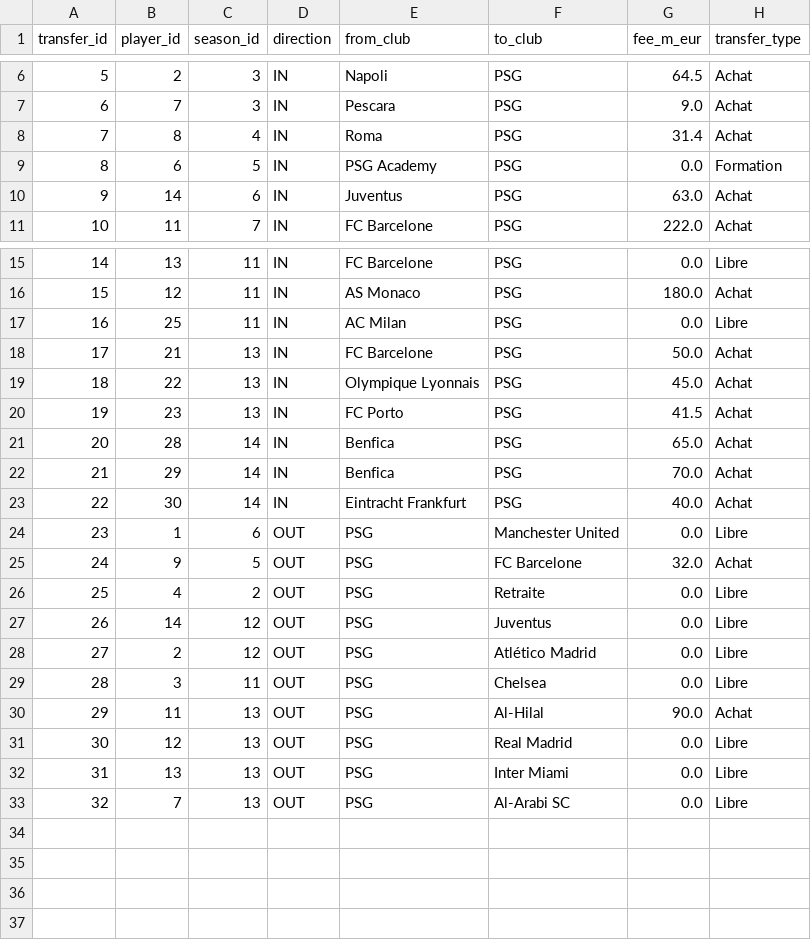
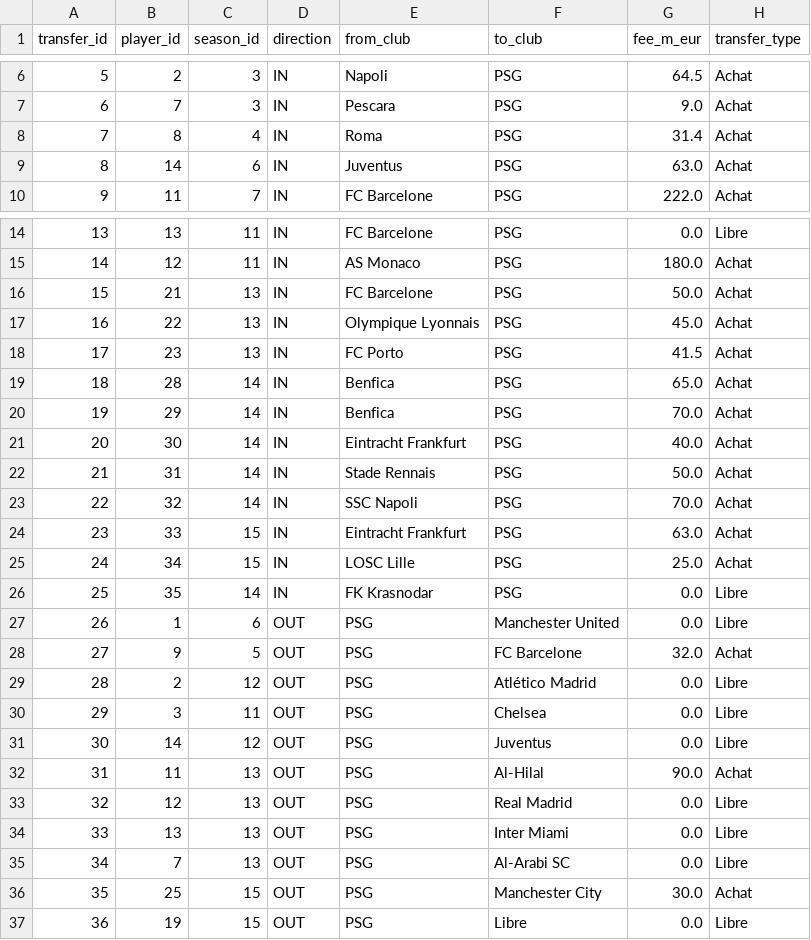
Before and after one commit to Sylian25/psg-data-hub, a CSV file: data/raw/transfers.csv, drawn as a sheet; only a part is shown, gaps mark what is left out; removed rows and columns are numbered as before the commit, all else as after; the diff names each change by its address in the sheet, - before the commit and + after, or states it on an @@ line.

```diff
--- a/data/raw/transfers.csv
+++ b/data/raw/transfers.csv
-row 9: 8 | 6 | 5 | IN | PSG Academy | PSG | 0.0 | Formation
@@ column A (transfer_id) renumbered between rows 9 and 35 @@
-row 17: 16 | 25 | 11 | IN | AC Milan | PSG | 0.0 | Libre
+row 22: 21 | 31 | 14 | IN | Stade Rennais | PSG | 50.0 | Achat
+row 23: 22 | 32 | 14 | IN | SSC Napoli | PSG | 70.0 | Achat
+row 24: 23 | 33 | 15 | IN | Eintracht Frankfurt | PSG | 63.0 | Achat
+row 25: 24 | 34 | 15 | IN | LOSC Lille | PSG | 25.0 | Achat
+row 26: 25 | 35 | 14 | IN | FK Krasnodar | PSG | 0.0 | Libre
-row 26: 25 | 4 | 2 | OUT | PSG | Retraite | 0.0 | Libre
@@ row 27 moved to row 31: 30 @@
+row 36: 35 | 25 | 15 | OUT | PSG | Manchester City | 30.0 | Achat
+row 37: 36 | 19 | 15 | OUT | PSG | Libre | 0.0 | Libre
```
Also changed, not shown: data/raw/player_stats.csv, data/raw/players.csv, 4 other files.
